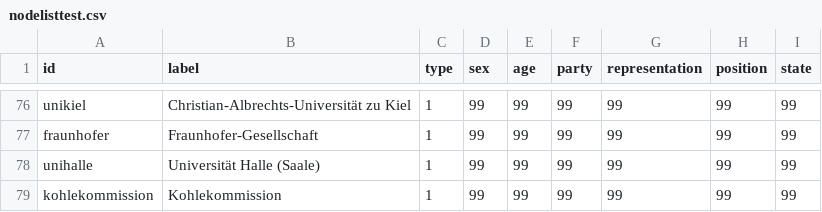
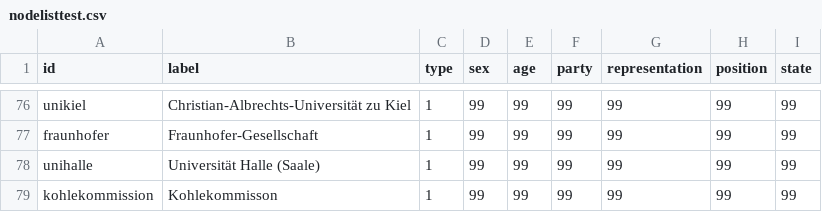
Before and after one commit to VerenaNagel/Kohlekommission, a CSV file: nodelisttest.csv, drawn as a sheet; only a part is shown, gaps mark what is left out.

Commit message:
Add files via upload

```diff
--- a/nodelisttest.csv
+++ b/nodelisttest.csv
@@ -78,2 +78,2 @@ fraunhofer,Fraunhofer-Gesellschaft,1,99,99,99,99,99,99
 unihalle,Universität Halle (Saale),1,99,99,99,99,99,99
-kohlekommission,Kohlekommission,1,99,99,99,99,99,99
+kohlekommission,Kohlekommisson,1,99,99,99,99,99,99
```
